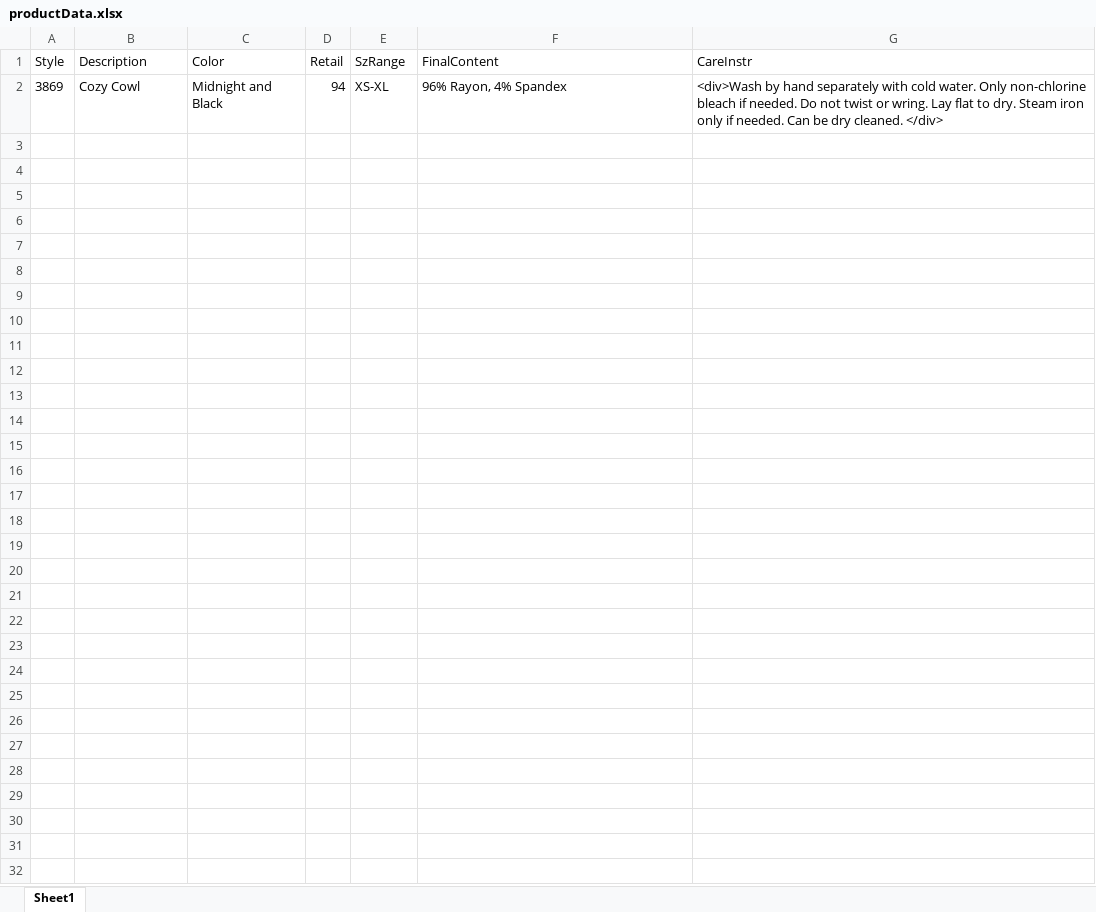
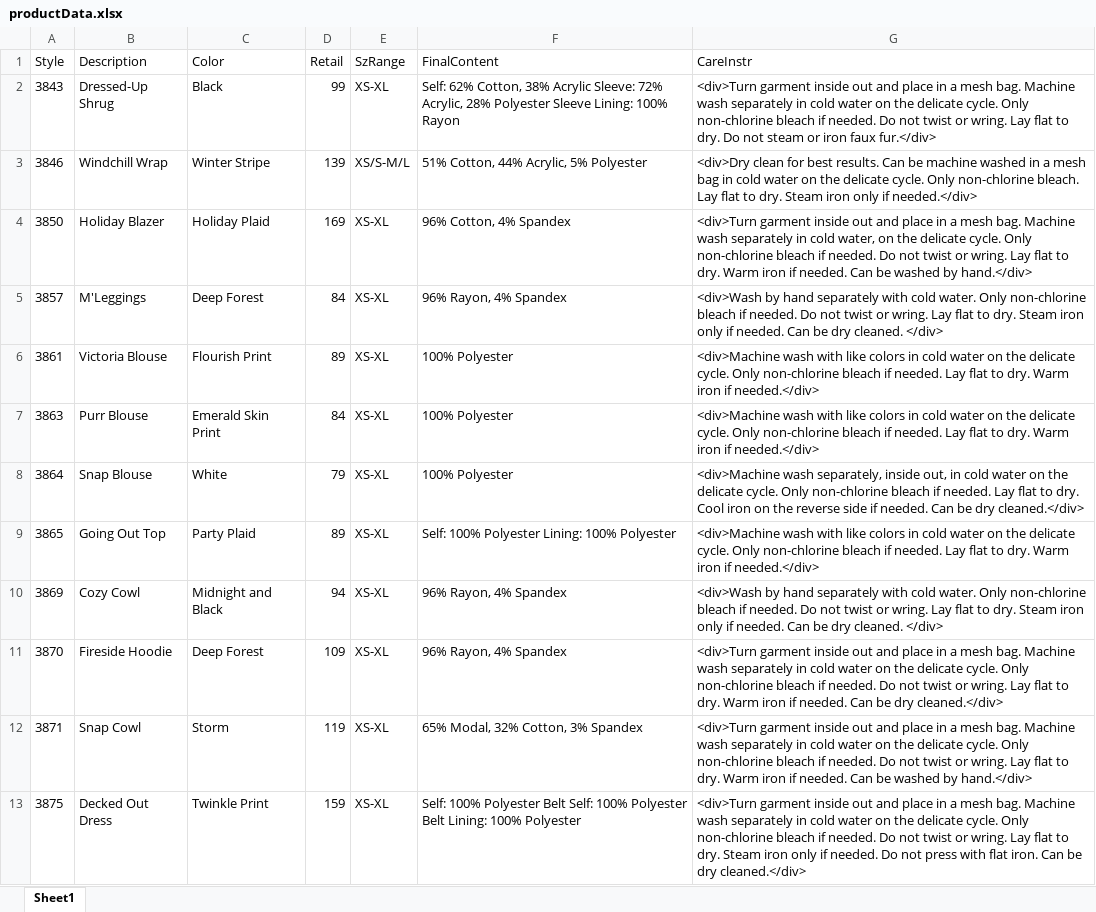
Before and after one commit to vishallamba25/cabi, an Excel workbook: KatalonProjects/productData.xlsx, sheet Sheet1, drawn as a sheet; values as stored, in another font and other column widths than the file's, no borders; the diff names each change by its address in the sheet, - before the commit and + after, or states it on an @@ line.

```diff
--- a/KatalonProjects/productData.xlsx (sheet Sheet1)
+++ b/KatalonProjects/productData.xlsx (sheet Sheet1)
+row 2: 3843 | Dressed-Up Shrug | Black | 99 | XS-XL | Self: 62% Cotton, 38% Acrylic Sleeve: 72% Acrylic, 28% Polyester Sleeve Lining: 100% Rayon | <div>Turn garment inside out and place in a mesh bag. Machine wash separately in cold water on the delicate cycle. Only non-chlorine bleach if needed. Do not twist or wring. Lay flat to dry. Do not steam or iron faux fur.</div>
+row 3: 3846 | Windchill Wrap | Winter Stripe | 139 | XS/S-M/L | 51% Cotton, 44% Acrylic, 5% Polyester | <div>Dry clean for best results. Can be machine washed in a mesh bag in cold water on the delicate cycle. Only non-chlorine bleach. Lay flat to dry. Steam iron only if needed.</div>
+row 4: 3850 | Holiday Blazer | Holiday Plaid | 169 | XS-XL | 96% Cotton, 4% Spandex | <div>Turn garment inside out and place in a mesh bag. Machine wash separately in cold water, on the delicate cycle. Only non-chlorine bleach if needed. Do not twist or wring. Lay flat to dry. Warm iron if needed. Can be washed by hand.</div>
+row 5: 3857 | M'Leggings | Deep Forest | 84 | XS-XL | 96% Rayon, 4% Spandex | <div>Wash by hand separately with cold water. Only non-chlorine bleach if needed. Do not twist or wring. Lay flat to dry. Steam iron only if needed. Can be dry cleaned. </div>
+row 6: 3861 | Victoria Blouse | Flourish Print | 89 | XS-XL | 100% Polyester | <div>Machine wash with like colors in cold water on the delicate cycle. Only non-chlorine bleach if needed. Lay flat to dry. Warm iron if needed.</div>
+row 7: 3863 | Purr Blouse | Emerald Skin Print | 84 | XS-XL | 100% Polyester | <div>Machine wash with like colors in cold water on the delicate cycle. Only non-chlorine bleach if needed. Lay flat to dry. Warm iron if needed.</div>
+row 8: 3864 | Snap Blouse | White | 79 | XS-XL | 100% Polyester | <div>Machine wash separately, inside out, in cold water on the delicate cycle. Only non-chlorine bleach if needed. Lay flat to dry. Cool iron on the reverse side if needed. Can be dry cleaned.</div>
+row 9: 3865 | Going Out Top | Party Plaid | 89 | XS-XL | Self: 100% Polyester Lining: 100% Polyester | <div>Machine wash with like colors in cold water on the delicate cycle. Only non-chlorine bleach if needed. Lay flat to dry. Warm iron if needed.</div>
+row 11: 3870 | Fireside Hoodie | Deep Forest | 109 | XS-XL | 96% Rayon, 4% Spandex | <div>Turn garment inside out and place in a mesh bag. Machine wash separately in cold water on the delicate cycle. Only non-chlorine bleach if needed. Do not twist or wring. Lay flat to dry. Warm iron if needed. Can be dry cleaned.</div>
+row 12: 3871 | Snap Cowl | Storm | 119 | XS-XL | 65% Modal, 32% Cotton, 3% Spandex | <div>Turn garment inside out and place in a mesh bag. Machine wash separately in cold water on the delicate cycle. Only non-chlorine bleach if needed. Do not twist or wring. Lay flat to dry. Warm iron if needed. Can be washed by hand.</div>
+row 13: 3875 | Decked Out Dress | Twinkle Print | 159 | XS-XL | Self: 100% Polyester Belt Self: 100% Polyester Belt Lining: 100% Polyester | <div>Turn garment inside out and place in a mesh bag. Machine wash separately in cold water on the delicate cycle. Only non-chlorine bleach if needed. Do not twist or wring. Lay flat to dry. Steam iron only if needed. Do not press with flat iron. Can be dry cleaned.</div>
```
Also changed, not shown: KatalonProjects/credData.xlsx, 19 other files.
